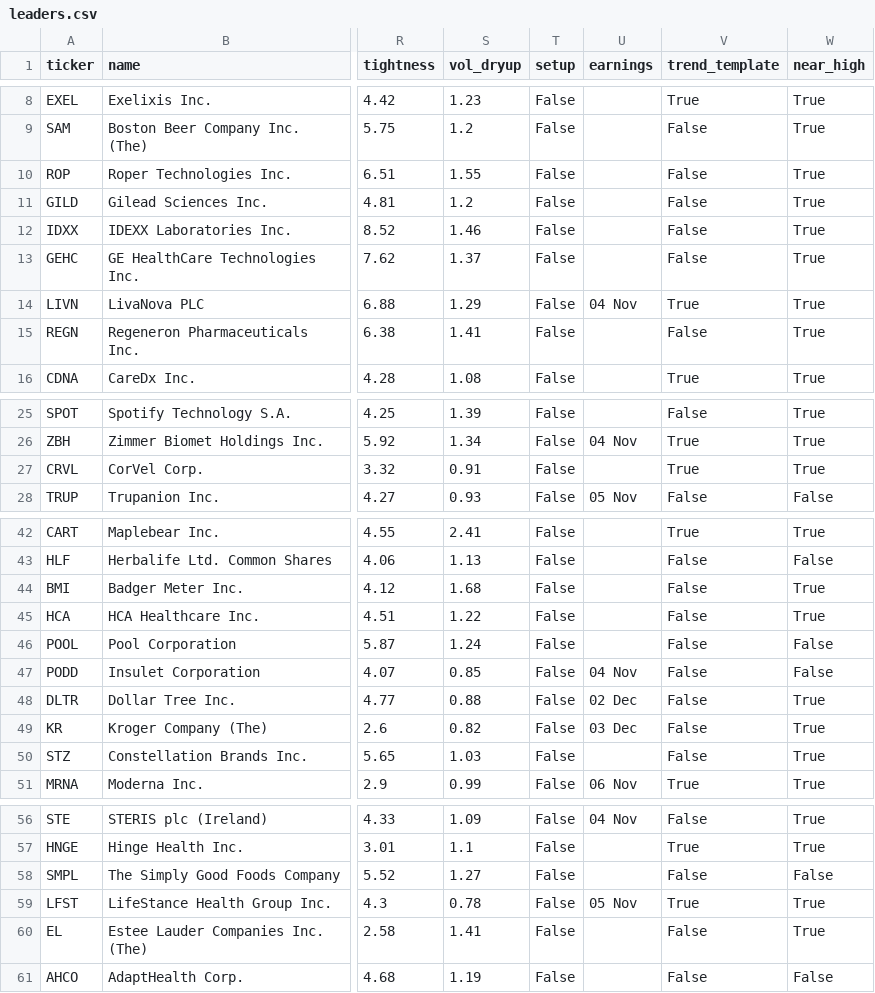
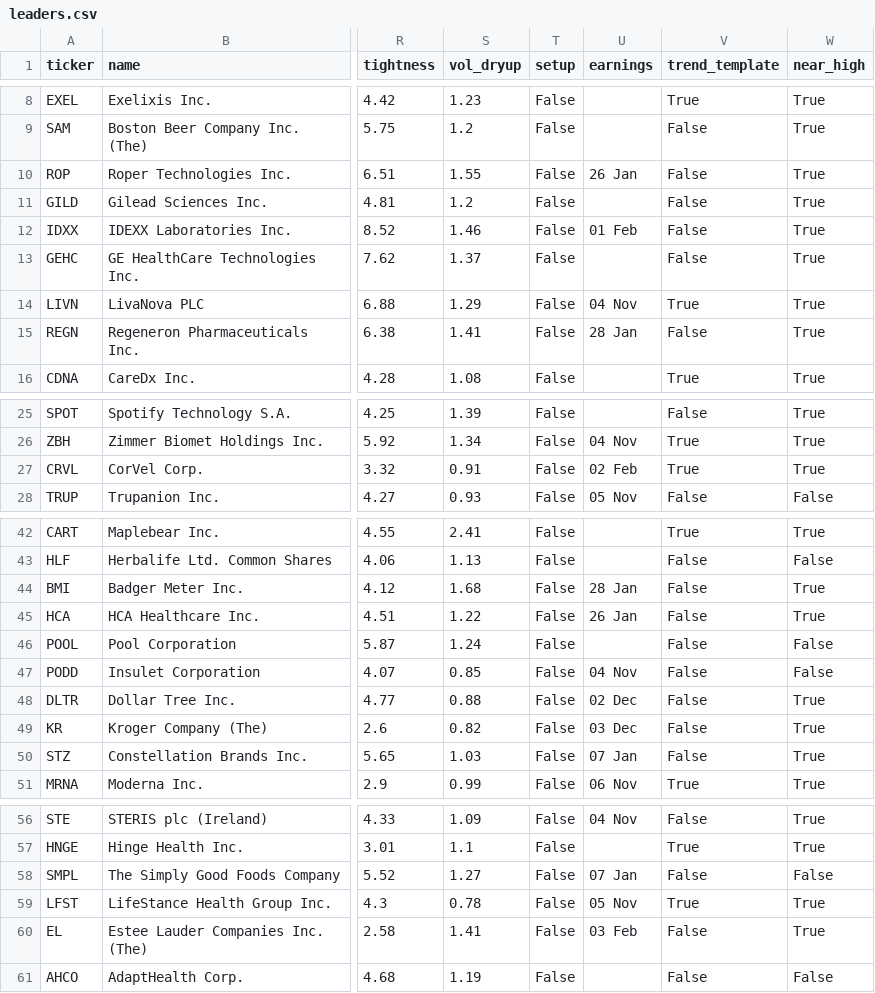
Before and after one commit to MingJunKo/rs-engine, a CSV file: docs/data/leaders.csv, drawn as a sheet; only a part is shown, gaps mark what is left out; the diff covers the shown part only; the diff names each change by its address in the sheet, - before the commit and + after, or states it on an @@ line.

```diff
--- a/docs/data/leaders.csv
+++ b/docs/data/leaders.csv
-U10 (earnings): (empty)
+U10 (earnings): 26 Jan
-U12 (earnings): (empty)
+U12 (earnings): 01 Feb
-U15 (earnings): (empty)
+U15 (earnings): 28 Jan
-U27 (earnings): (empty)
+U27 (earnings): 02 Feb
-U44 (earnings): (empty)
+U44 (earnings): 28 Jan
-U45 (earnings): (empty)
+U45 (earnings): 26 Jan
-U50 (earnings): (empty)
+U50 (earnings): 07 Jan
-U58 (earnings): (empty)
+U58 (earnings): 07 Jan
-U60 (earnings): (empty)
+U60 (earnings): 03 Feb
```
Also changed, not shown: 1 edited cell elsewhere in this file, data/history/etf_ratings.csv, docs/data/stocks.csv, 4 other files.
